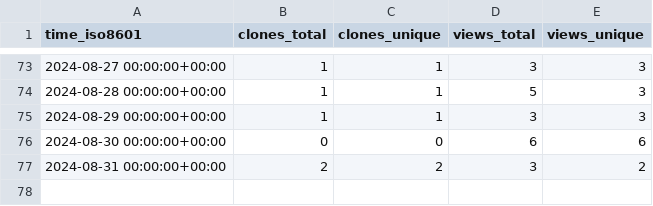
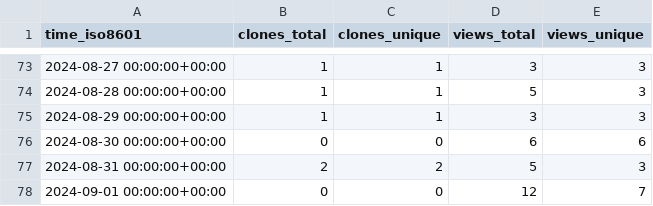
Before and after one commit to vishal2376/git-coach, a CSV file: vishal2376/git-coach/ghrs-data/views_clones_aggregate.csv, drawn as a sheet; only a part is shown, gaps mark what is left out.

```diff
--- a/vishal2376/git-coach/ghrs-data/views_clones_aggregate.csv
+++ b/vishal2376/git-coach/ghrs-data/views_clones_aggregate.csv
@@ -76,2 +76,3 @@ time_iso8601,clones_total,clones_unique,views_total,views_unique
 2024-08-30 00:00:00+00:00,0,0,6,6
-2024-08-31 00:00:00+00:00,2,2,3,2
+2024-08-31 00:00:00+00:00,2,2,5,3
+2024-09-01 00:00:00+00:00,0,0,12,7
```
Also changed, not shown: 1 other file.
